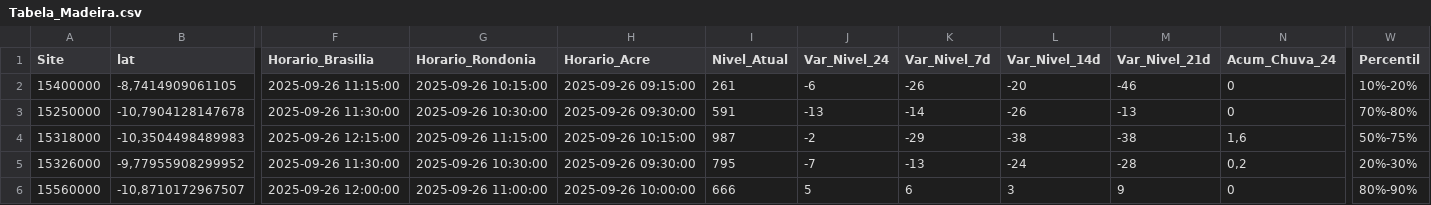
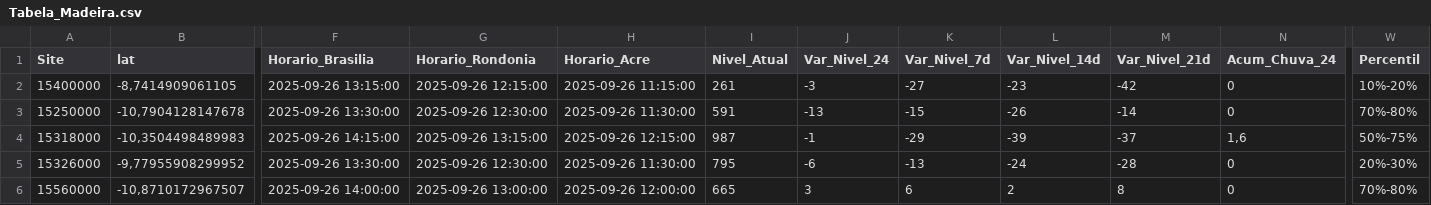
Before and after one commit to brunagamancio/sgb-cprm-sah, a CSV file: tabelas/Tabela_Madeira.csv, drawn as a sheet; only a part is shown, gaps mark what is left out; the diff covers the shown part only; the diff names each change by its address in the sheet, - before the commit and + after, or states it on an @@ line.

```diff
--- a/tabelas/Tabela_Madeira.csv
+++ b/tabelas/Tabela_Madeira.csv
-F2 (Horario_Brasilia): 2025-09-26 11:15:00
+F2 (Horario_Brasilia): 2025-09-26 13:15:00
-G2 (Horario_Rondonia): 2025-09-26 10:15:00
+G2 (Horario_Rondonia): 2025-09-26 12:15:00
-H2 (Horario_Acre): 2025-09-26 09:15:00
+H2 (Horario_Acre): 2025-09-26 11:15:00
-J2 (Var_Nivel_24): -6
+J2 (Var_Nivel_24): -3
-K2 (Var_Nivel_7d): -26
+K2 (Var_Nivel_7d): -27
-L2 (Var_Nivel_14d): -20
+L2 (Var_Nivel_14d): -23
-M2 (Var_Nivel_21d): -46
+M2 (Var_Nivel_21d): -42
-F3 (Horario_Brasilia): 2025-09-26 11:30:00
+F3 (Horario_Brasilia): 2025-09-26 13:30:00
-G3 (Horario_Rondonia): 2025-09-26 10:30:00
+G3 (Horario_Rondonia): 2025-09-26 12:30:00
-H3 (Horario_Acre): 2025-09-26 09:30:00
+H3 (Horario_Acre): 2025-09-26 11:30:00
-K3 (Var_Nivel_7d): -14
+K3 (Var_Nivel_7d): -15
-M3 (Var_Nivel_21d): -13
+M3 (Var_Nivel_21d): -14
-F4 (Horario_Brasilia): 2025-09-26 12:15:00
+F4 (Horario_Brasilia): 2025-09-26 14:15:00
-G4 (Horario_Rondonia): 2025-09-26 11:15:00
+G4 (Horario_Rondonia): 2025-09-26 13:15:00
-H4 (Horario_Acre): 2025-09-26 10:15:00
+H4 (Horario_Acre): 2025-09-26 12:15:00
-J4 (Var_Nivel_24): -2
+J4 (Var_Nivel_24): -1
-L4 (Var_Nivel_14d): -38
+L4 (Var_Nivel_14d): -39
-M4 (Var_Nivel_21d): -38
+M4 (Var_Nivel_21d): -37
-F5 (Horario_Brasilia): 2025-09-26 11:30:00
+F5 (Horario_Brasilia): 2025-09-26 13:30:00
-G5 (Horario_Rondonia): 2025-09-26 10:30:00
+G5 (Horario_Rondonia): 2025-09-26 12:30:00
-H5 (Horario_Acre): 2025-09-26 09:30:00
+H5 (Horario_Acre): 2025-09-26 11:30:00
-J5 (Var_Nivel_24): -7
+J5 (Var_Nivel_24): -6
-N5 (Acum_Chuva_24): 0,2
+N5 (Acum_Chuva_24): 0
-F6 (Horario_Brasilia): 2025-09-26 12:00:00
+F6 (Horario_Brasilia): 2025-09-26 14:00:00
-G6 (Horario_Rondonia): 2025-09-26 11:00:00
+G6 (Horario_Rondonia): 2025-09-26 13:00:00
-H6 (Horario_Acre): 2025-09-26 10:00:00
+H6 (Horario_Acre): 2025-09-26 12:00:00
-I6 (Nivel_Atual): 666
+I6 (Nivel_Atual): 665
-J6 (Var_Nivel_24): 5
+J6 (Var_Nivel_24): 3
-L6 (Var_Nivel_14d): 3
+L6 (Var_Nivel_14d): 2
-M6 (Var_Nivel_21d): 9
+M6 (Var_Nivel_21d): 8
-W6 (Percentil): 80%-90%
+W6 (Percentil): 70%-80%
```
Also changed, not shown: 14 edited cells elsewhere in this file, tabelas/Tabela_Acre.csv, tabelas/Tabela_Paraguai.csv, 9 other files.
